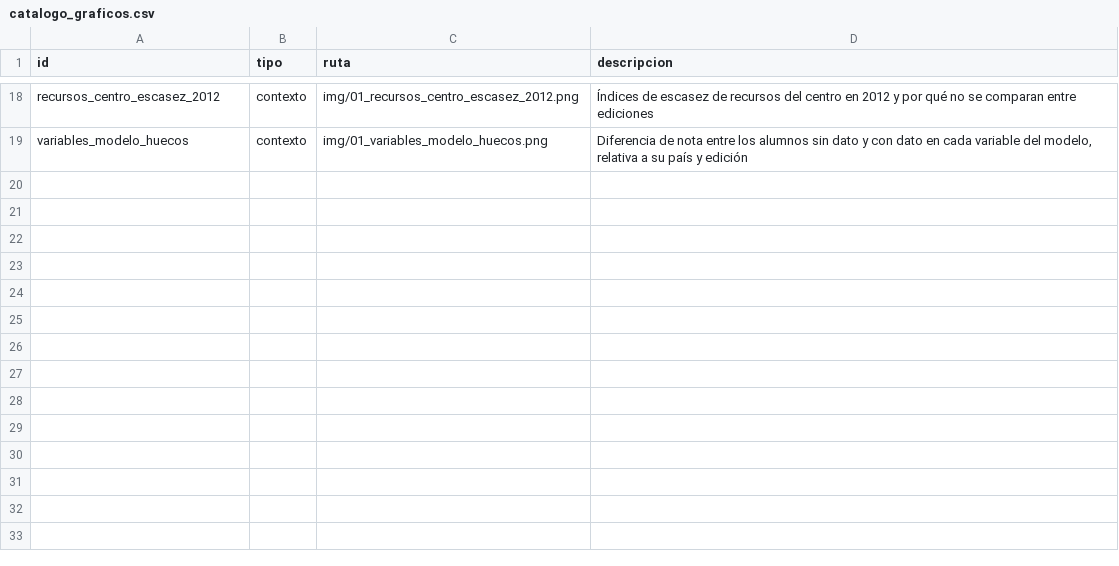
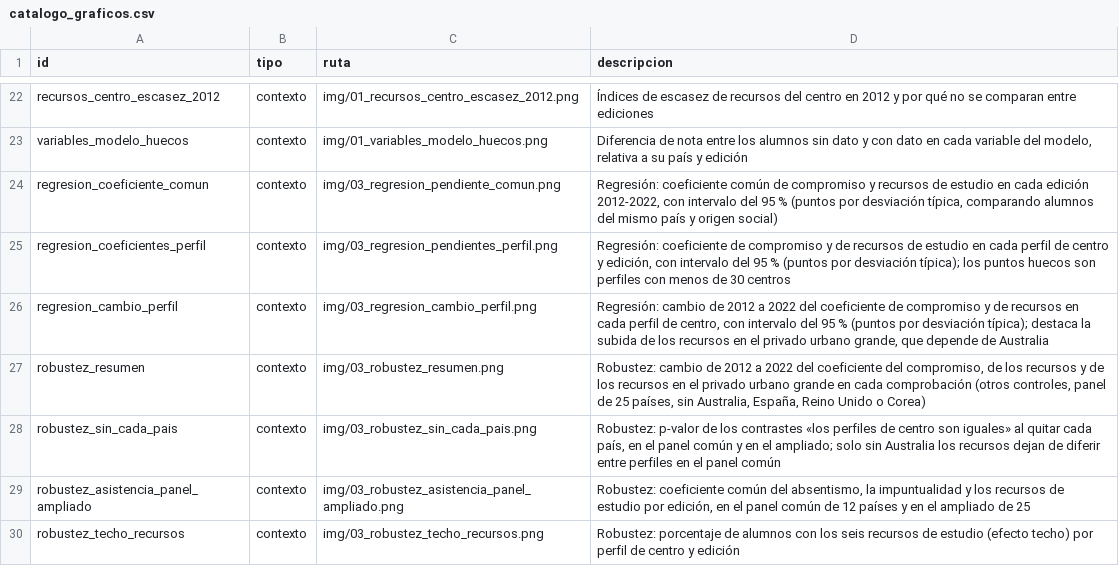
Before and after one commit to musero55/tfm_agente_pisa, a CSV file: agente_pisa/artefactos/catalogo_graficos.csv, drawn as a sheet; only a part is shown, gaps mark what is left out; the diff covers the shown part only; the diff names each change by its address in the sheet, - before the commit and + after, or states it on an @@ line.

```diff
--- a/agente_pisa/artefactos/catalogo_graficos.csv
+++ b/agente_pisa/artefactos/catalogo_graficos.csv
+row 24: regresion_coeficiente_comun | contexto | img/03_regresion_pendiente_comun.png | Regresión: coeficiente común de compromiso y recursos de estudio en cada edición 2012-2022, con intervalo del 95 % (puntos por desviación típica, comparando alumnos del mismo país y origen social)
+row 25: regresion_coeficientes_perfil | contexto | img/03_regresion_pendientes_perfil.png | Regresión: coeficiente de compromiso y de recursos de estudio en cada perfil de centro y edición, con intervalo del 95 % (puntos por desviación típica); los puntos huecos son perfiles con menos de 30 centros
+row 26: regresion_cambio_perfil | contexto | img/03_regresion_cambio_perfil.png | Regresión: cambio de 2012 a 2022 del coeficiente de compromiso y de recursos en cada perfil de centro, con intervalo del 95 % (puntos por desviación típica); destaca la subida de los recursos en el privado urbano grande, que depende de Australia
+row 27: robustez_resumen | contexto | img/03_robustez_resumen.png | Robustez: cambio de 2012 a 2022 del coeficiente del compromiso, de los recursos y de los recursos en el privado urbano grande en cada comprobación (otros controles, panel de 25 países, sin Australia, España, Reino Unido o Corea)
+row 28: robustez_sin_cada_pais | contexto | img/03_robustez_sin_cada_pais.png | Robustez: p-valor de los contrastes «los perfiles de centro son iguales» al quitar cada país, en el panel común y en el ampliado; solo sin Australia los recursos dejan de diferir entre perfiles en el panel común
+row 29: robustez_asistencia_panel_ampliado | contexto | img/03_robustez_asistencia_panel_ampliado.png | Robustez: coeficiente común del absentismo, la impuntualidad y los recursos de estudio por edición, en el panel común de 12 países y en el ampliado de 25
+row 30: robustez_techo_recursos | contexto | img/03_robustez_techo_recursos.png | Robustez: porcentaje de alumnos con los seis recursos de estudio (efecto techo) por perfil de centro y edición
```
Also changed, not shown: 10 added rows elsewhere in this file, 23 other files.
